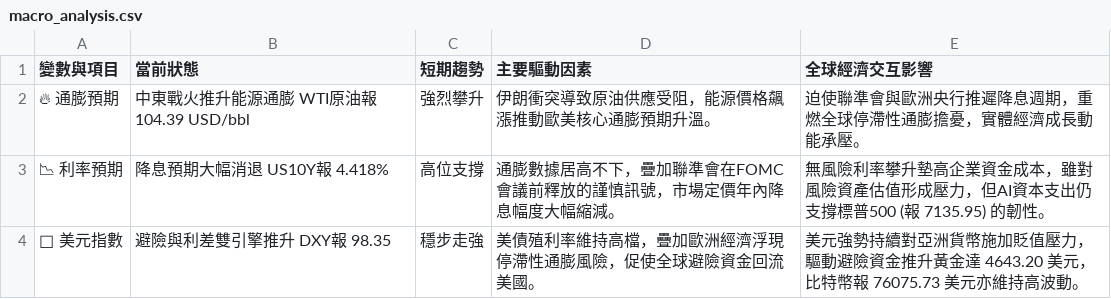
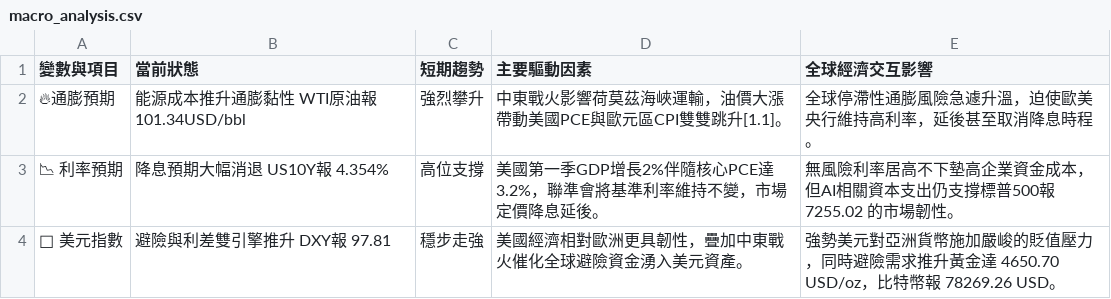
Before and after one commit to soga52-rgb/macro-dashboard, a CSV file: macro_analysis.csv, drawn as a sheet.

```diff
--- a/macro_analysis.csv
+++ b/macro_analysis.csv
@@ -1,4 +1,4 @@
 變數與項目,當前狀態,短期趨勢,主要驅動因素,全球經濟交互影響
-🔥 通膨預期,中東戰火推升能源通膨 WTI原油報 104.39 USD/bbl,強烈攀升,伊朗衝突導致原油供應受阻，能源價格飆漲推動歐美核心通膨預期升溫。,迫使聯準會與歐洲央行推遲降息週期，重燃全球停滯性通膨擔憂，實體經濟成長動能承壓。
-📉 利率預期,降息預期大幅消退 US10Y報 4.418%,高位支撐,通膨數據居高不下，疊加聯準會在FOMC會議前釋放的謹慎訊號，市場定價年內降息幅度大幅縮減。,無風險利率攀升墊高企業資金成本，雖對風險資產估值形成壓力，但AI資本支出仍支撐標普500 (報 7135.95) 的韌性。
-🦅 美元指數,避險與利差雙引擎推升 DXY報 98.35,穩步走強,美債殖利率維持高檔，疊加歐洲經濟浮現停滯性通膨風險，促使全球避險資金回流美國。,美元強勢持續對亞洲貨幣施加貶值壓力，驅動避險資金推升黃金達 4643.20 美元，比特幣報 76075.73 美元亦維持高波動。
+🔥通膨預期,能源成本推升通膨黏性 WTI原油報101.34USD/bbl,強烈攀升,中東戰火影響荷莫茲海峽運輸，油價大漲帶動美國PCE與歐元區CPI雙雙跳升[1.1]。,全球停滯性通膨風險急遽升溫，迫使歐美央行維持高利率，延後甚至取消降息時程。
+📉 利率預期,降息預期大幅消退 US10Y報 4.354%,高位支撐,美國第一季GDP增長2%伴隨核心PCE達3.2%，聯準會將基準利率維持不變，市場定價降息延後。,無風險利率居高不下墊高企業資金成本，但AI相關資本支出仍支撐標普500報 7255.02 的市場韌性。
+🦅 美元指數,避險與利差雙引擎推升 DXY報 97.81,穩步走強,美國經濟相對歐洲更具韌性，疊加中東戰火催化全球避險資金湧入美元資產。,強勢美元對亞洲貨幣施加嚴峻的貶值壓力，同時避險需求推升黃金達 4650.70 USD/oz，比特幣報 78269.26 USD。
```
Also changed, not shown: 2 other files.
